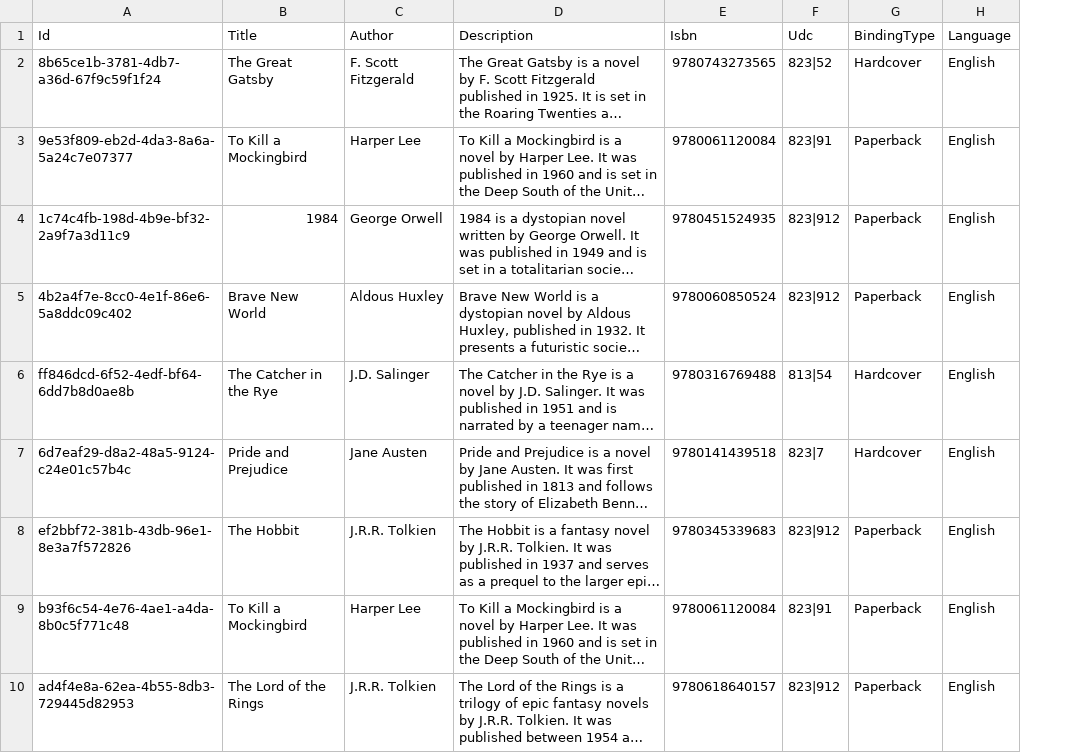
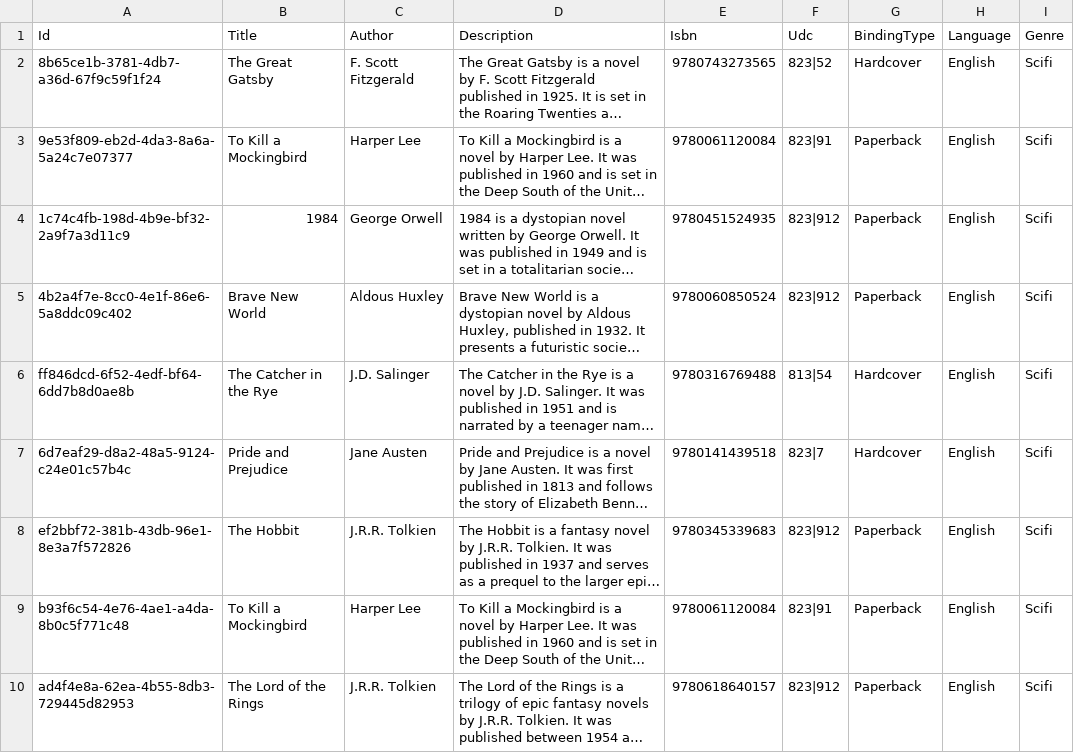
Before and after one commit to BulatovicBalsa/sims-project, a CSV file: Hospital/Data/books.csv, drawn as a sheet; only a part is shown; long unchanged cells end in …; the diff names each change by its address in the sheet, - before the commit and + after, or states it on an @@ line.

Commit message:
added: Author, Publisher; refactor: Add Genre to Book

```diff
--- a/Hospital/Data/books.csv
+++ b/Hospital/Data/books.csv
+column I (Genre), rows 2-10: all Scifi
```
Also changed, not shown: 8 other files.
